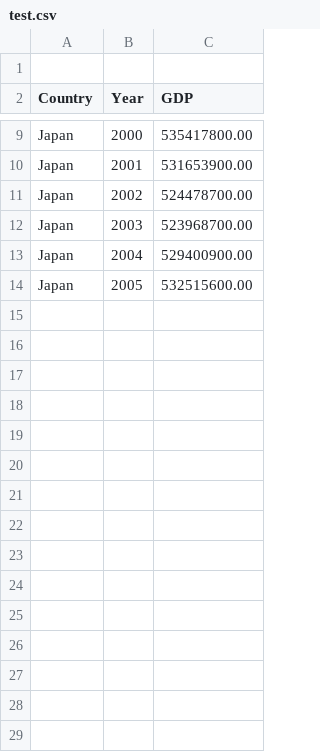
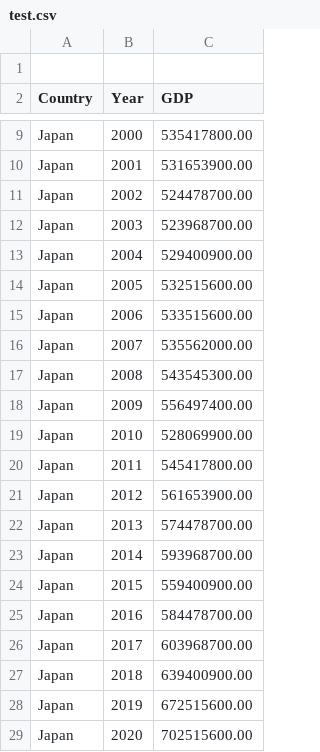
Before and after one commit to jonnnnn-c/1002_Python_Project, a CSV file: datasets_user/test.csv, drawn as a sheet; only a part is shown, gaps mark what is left out; the diff names each change by its address in the sheet, - before the commit and + after, or states it on an @@ line.

Commit message:
updated user upload dataset to have more data

```diff
--- a/datasets_user/test.csv
+++ b/datasets_user/test.csv
+row 15: Japan | 2006 | 533515600.00
+row 16: Japan | 2007 | 535562000.00
+row 17: Japan | 2008 | 543545300.00
+row 18: Japan | 2009 | 556497400.00
+row 19: Japan | 2010 | 528069900.00
+row 20: Japan | 2011 | 545417800.00
+row 21: Japan | 2012 | 561653900.00
+row 22: Japan | 2013 | 574478700.00
+row 23: Japan | 2014 | 593968700.00
+row 24: Japan | 2015 | 559400900.00
+row 25: Japan | 2016 | 584478700.00
+row 26: Japan | 2017 | 603968700.00
+row 27: Japan | 2018 | 639400900.00
+row 28: Japan | 2019 | 672515600.00
+row 29: Japan | 2020 | 702515600.00
```
Also changed, not shown: 2 other files.
